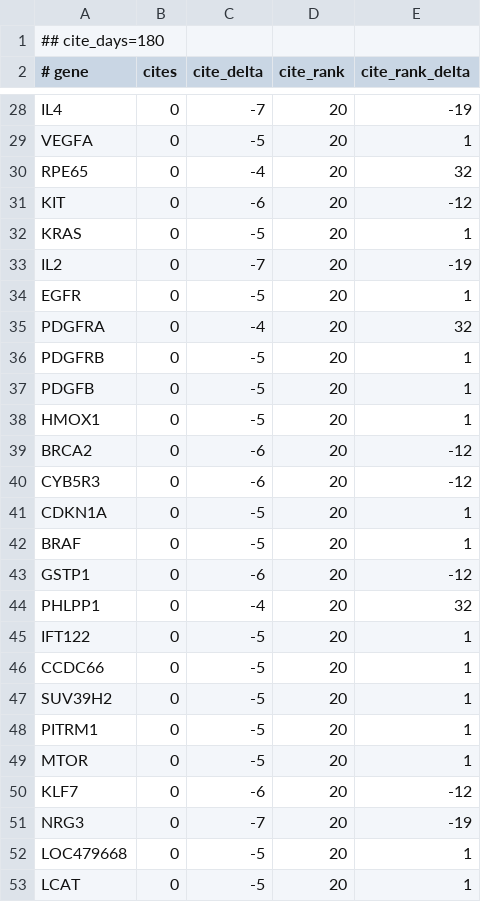
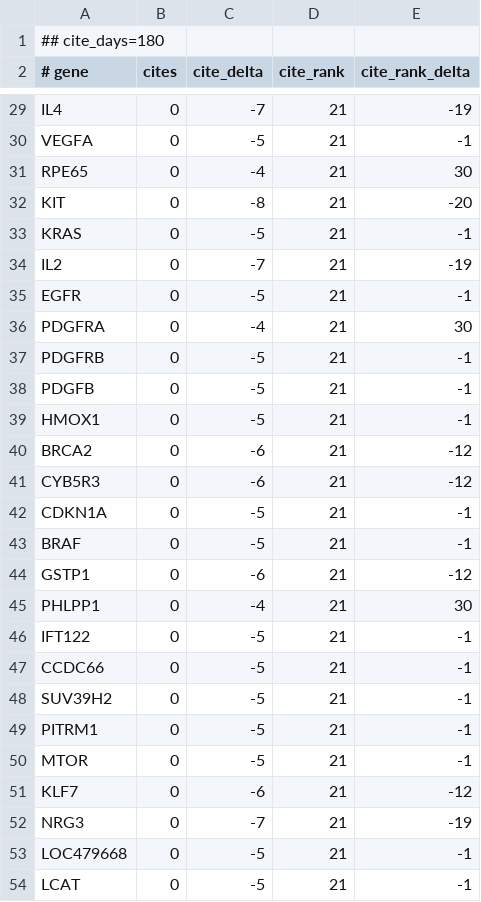
Before and after one commit to broadinstitute/gene-hints, a TSV file: data/canis-lupus-familiaris-pubmed-citations.tsv, drawn as a sheet; only a part is shown, gaps mark what is left out; addresses are those after the commit; the diff covers the shown part only; the diff names each change by its address in the sheet, - before the commit and + after, or states it on an @@ line.

```diff
--- a/data/canis-lupus-familiaris-pubmed-citations.tsv
+++ b/data/canis-lupus-familiaris-pubmed-citations.tsv
-D29:D54 (cite_rank): 20
+D29:D54 (cite_rank): 21
-E30 (cite_rank_delta): 1
+E30 (cite_rank_delta): -1
-E31 (cite_rank_delta): 32
+E31 (cite_rank_delta): 30
-C32 (cite_delta): -6
+C32 (cite_delta): -8
-E32 (cite_rank_delta): -12
+E32 (cite_rank_delta): -20
-E33 (cite_rank_delta): 1
+E33 (cite_rank_delta): -1
-E35 (cite_rank_delta): 1
+E35 (cite_rank_delta): -1
-E36 (cite_rank_delta): 32
+E36 (cite_rank_delta): 30
-E37:E39 (cite_rank_delta): 1
+E37:E39 (cite_rank_delta): -1
-E42:E43 (cite_rank_delta): 1
+E42:E43 (cite_rank_delta): -1
-E45 (cite_rank_delta): 32
+E45 (cite_rank_delta): 30
-E46:E50 (cite_rank_delta): 1
+E46:E50 (cite_rank_delta): -1
-E53:E54 (cite_rank_delta): 1
+E53:E54 (cite_rank_delta): -1
```
Also changed, not shown: 1 added row, 1 removed row and 77 edited cells elsewhere in this file, data/mus-musculus-pubmed-citations.tsv, data/rattus-norvegicus-pubmed-citations.tsv, 1 other file.
